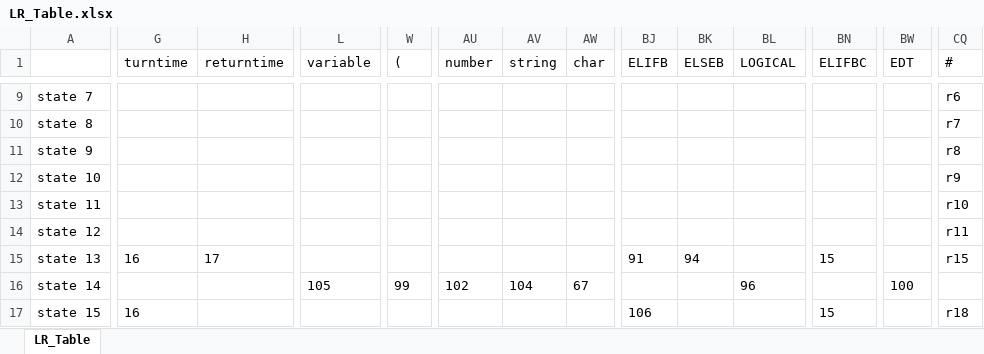
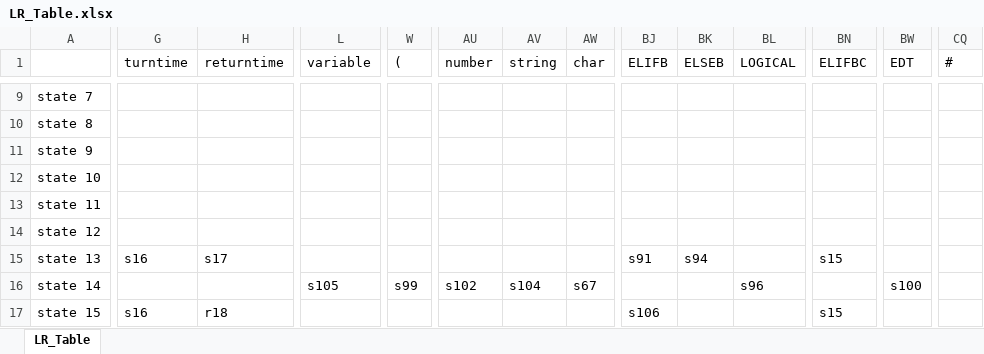
Before and after one commit to irinatomic/Enchanto_programming_lang, an Excel workbook: grammar/enchanto/LR_Table.xlsx, sheet LR_Table, drawn as a sheet; only a part is shown, gaps mark what is left out; values as stored, in another font and other column widths than the file's, no borders; the diff covers the shown part only; the diff names each change by its address in the sheet, - before the commit and + after, or states it on an @@ line.

```diff
--- a/grammar/enchanto/LR_Table.xlsx (sheet LR_Table)
+++ b/grammar/enchanto/LR_Table.xlsx (sheet LR_Table)
-CQ9 (#): r6
+CQ9 (#): (empty)
-CQ10 (#): r7
+CQ10 (#): (empty)
-CQ11 (#): r8
+CQ11 (#): (empty)
-CQ12 (#): r9
+CQ12 (#): (empty)
-CQ13 (#): r10
+CQ13 (#): (empty)
-CQ14 (#): r11
+CQ14 (#): (empty)
-G15 (turntime): 16
+G15 (turntime): s16
-H15 (returntime): 17
+H15 (returntime): s17
-BJ15 (ELIFB): 91
+BJ15 (ELIFB): s91
-BK15 (ELSEB): 94
+BK15 (ELSEB): s94
-BN15 (ELIFBC): 15
+BN15 (ELIFBC): s15
-CQ15 (#): r15
+CQ15 (#): (empty)
-L16 (variable): 105
+L16 (variable): s105
-W16 ((): 99
+W16 ((): s99
-AU16 (number): 102
+AU16 (number): s102
-AV16 (string): 104
+AV16 (string): s104
-AW16 (char): 67
+AW16 (char): s67
-BL16 (LOGICAL): 96
+BL16 (LOGICAL): s96
-BW16 (EDT): 100
+BW16 (EDT): s100
-G17 (turntime): 16
+G17 (turntime): s16
-H17 (returntime): (empty)
+H17 (returntime): r18
-BJ17 (ELIFB): 106
+BJ17 (ELIFB): s106
-BN17 (ELIFBC): 15
+BN17 (ELIFBC): s15
-CQ17 (#): r18
+CQ17 (#): (empty)
```
Also changed, not shown: 1181 edited cells elsewhere in this sheet, grammar/example/LR_Table.xlsx, 30 other files.
